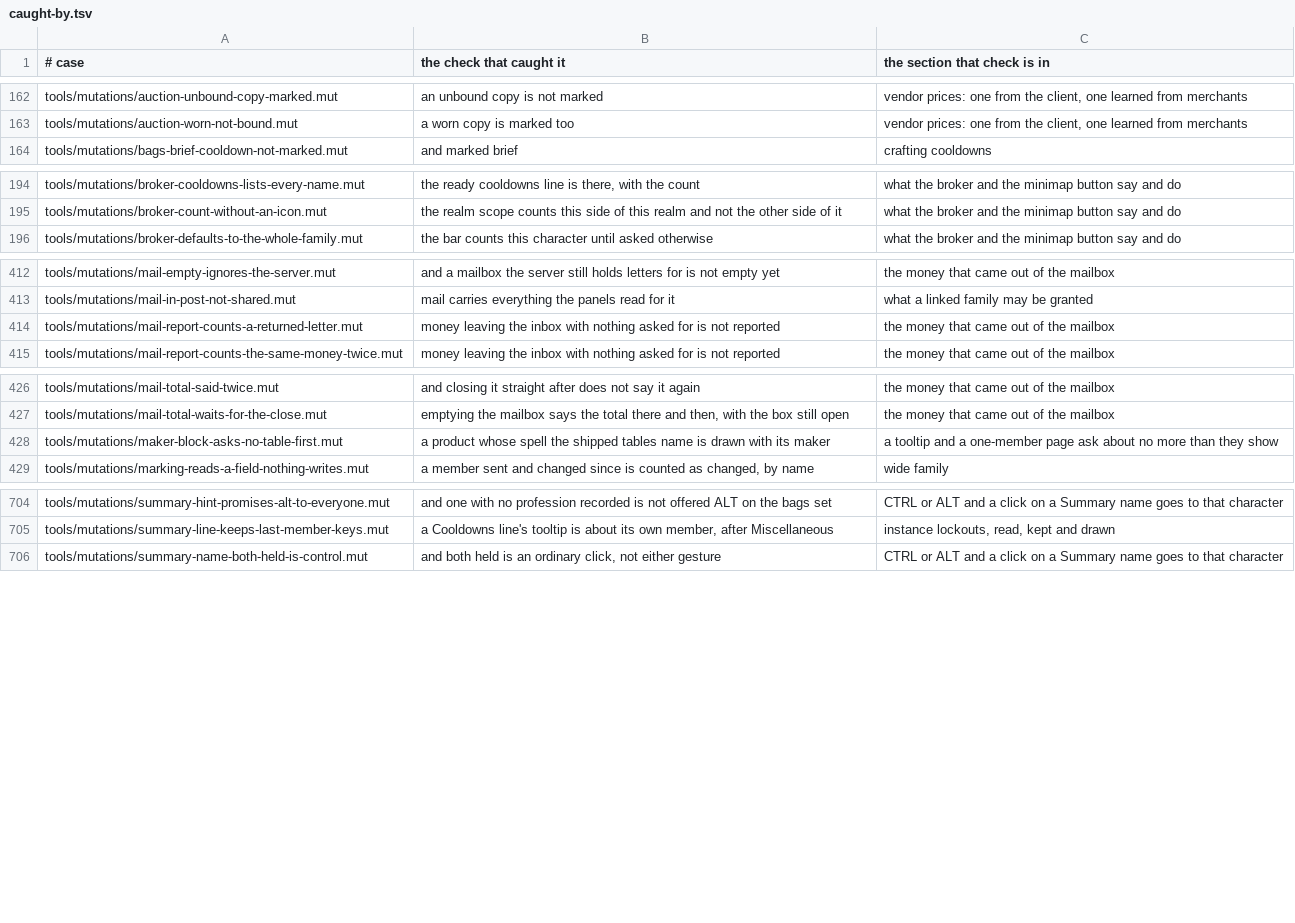
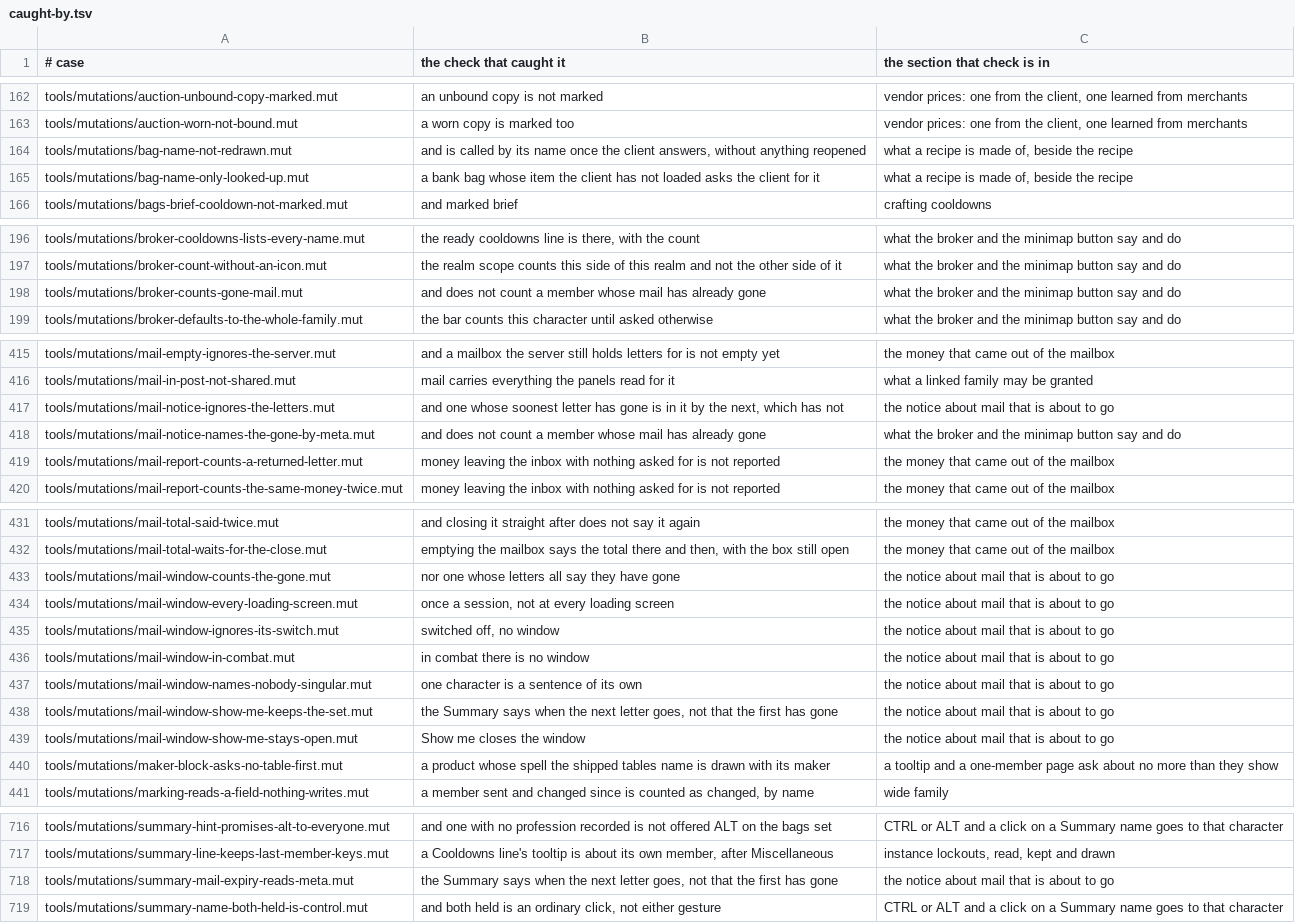
Before and after one commit to uga/Family, a TSV file: tools/mutations/caught-by.tsv, drawn as a sheet; only a part is shown, gaps mark what is left out; the diff covers the shown part only; the diff names each change by its address in the sheet, - before the commit and + after, or states it on an @@ line.

Commit message:
Read mail from the record as stored, so login decodes nothing
The release run refused 5.1.0 on two surviving mutations of the login warm-up. The change
that stopped announcing mail already gone had the login warning and the minimap tooltip read
each member's letters through Database:Payload, which decodes: any record still compressed
from before backlog 74 was unpacked there, all of them in one frame at login, which is the
script-ran-too-long the warm-up exists to prevent. With the warning doing the decoding, the
warm-up's own check could no longer tell whether the warm-up ran.

Both now read the stored payload directly. A compressed record is a string, which
Mail:NextExpiry passes over for the meta field until the warm-up has unpacked it. The
Summary still goes through UI:Payload, as drawing a whole-family panel already reads every
record.

The register of which check catches each mutation is brought up to date by the runs.

```diff
--- a/tools/mutations/caught-by.tsv
+++ b/tools/mutations/caught-by.tsv
+row 164: tools/mutations/bag-name-not-redrawn.mut | and is called by its name once the client answers, without anything reopened | what a recipe is made of, beside the recipe
+row 165: tools/mutations/bag-name-only-looked-up.mut | a bank bag whose item the client has not loaded asks the client for it | what a recipe is made of, beside the recipe
+row 198: tools/mutations/broker-counts-gone-mail.mut | and does not count a member whose mail has already gone | what the broker and the minimap button say and do
+row 417: tools/mutations/mail-notice-ignores-the-letters.mut | and one whose soonest letter has gone is in it by the next, which has not | the notice about mail that is about to go
+row 418: tools/mutations/mail-notice-names-the-gone-by-meta.mut | and does not count a member whose mail has already gone | what the broker and the minimap button say and do
+row 433: tools/mutations/mail-window-counts-the-gone.mut | nor one whose letters all say they have gone | the notice about mail that is about to go
+row 434: tools/mutations/mail-window-every-loading-screen.mut | once a session, not at every loading screen | the notice about mail that is about to go
+row 435: tools/mutations/mail-window-ignores-its-switch.mut | switched off, no window | the notice about mail that is about to go
+row 436: tools/mutations/mail-window-in-combat.mut | in combat there is no window | the notice about mail that is about to go
+row 437: tools/mutations/mail-window-names-nobody-singular.mut | one character is a sentence of its own | the notice about mail that is about to go
+row 438: tools/mutations/mail-window-show-me-keeps-the-set.mut | the Summary says when the next letter goes, not that the first has gone | the notice about mail that is about to go
+row 439: tools/mutations/mail-window-show-me-stays-open.mut | Show me closes the window | the notice about mail that is about to go
+row 718: tools/mutations/summary-mail-expiry-reads-meta.mut | the Summary says when the next letter goes, not that the first has gone | the notice about mail that is about to go
```
Also changed, not shown: 3 edited cells elsewhere in this file, 9 other files.
